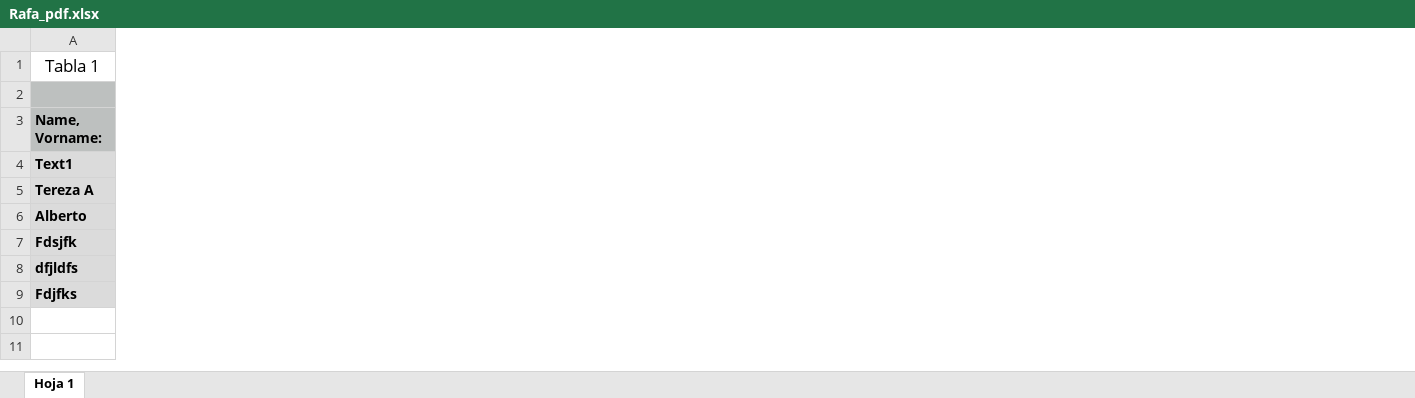
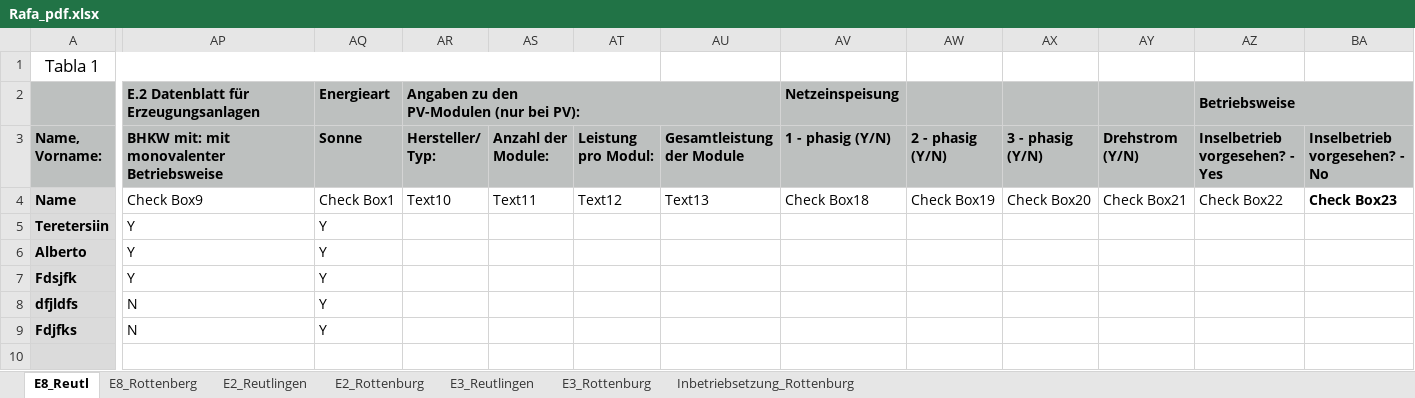
Before and after one commit to Terezka88/PDF-filler-, an Excel workbook: data/Rafa_pdf.xlsx, sheet E8_Reutl, drawn as a sheet; only a part is shown, gaps mark what is left out; values as stored, in another font and other column widths than the file's, no borders; rows hold the shown columns only; ↵ is a line break in a cell; the diff covers the shown part only; the diff names each change by its address in the sheet, - before the commit and + after, or states it on an @@ line.

```diff
--- a/data/Rafa_pdf.xlsx (sheet E8_Reutl)
+++ b/data/Rafa_pdf.xlsx (sheet E8_Reutl)
-sheet tab: Hoja 1
+sheet tab: E8_Reutl
+sheet tab: E8_Rottenberg
+sheet tab: E2_Reutlingen
+sheet tab: E2_Rottenburg
+sheet tab: E3_Reutlingen
+sheet tab: E3_Rottenburg
+sheet tab: Inbetriebsetzung_Rottenburg
+column AP, rows 2-9: E.2 Datenblatt für Erzeugungsanlagen | BHKW mit: mit monovalenter Betriebsweise | Check Box9 | Y | Y | Y | N | N
+column AQ (Sonne), row 2: Energieart; rows 4-9: Check Box1 | Y | Y | Y | Y | Y
+column AR (Hersteller/ Typ:), row 2: Angaben zu den ↵ PV-Modulen (nur bei PV):; row 4: Text10
+column AS (Anzahl der Module:), row 4: Text11
+column AT (Leistung pro Modul:), row 4: Text12
+column AU (Gesamtleistung der Module), row 4: Text13
+column AV (1 - phasig (Y/N)), row 2: Netzeinspeisung; row 4: Check Box18
+column AW (2 - phasig (Y/N)), row 4: Check Box19
+column AX (3 - phasig (Y/N)), row 4: Check Box20
+column AY (Drehstrom (Y/N)), row 4: Check Box21
+column AZ (Inselbetrieb vorgesehen? - Yes), row 2: Betriebsweise; row 4: Check Box22
+column BA (Inselbetrieb vorgesehen? - No), row 4: Check Box23
-A4 (Name, Vorname:): Text1
+A4 (Name, Vorname:): Name
-A5 (Name, Vorname:): Tereza A
+A5 (Name, Vorname:): Teretersiin
+row 10: (empty)
```
Also changed, not shown: 23 added columns, 3 edited cells and cell formats elsewhere in this sheet, 19 other files.
